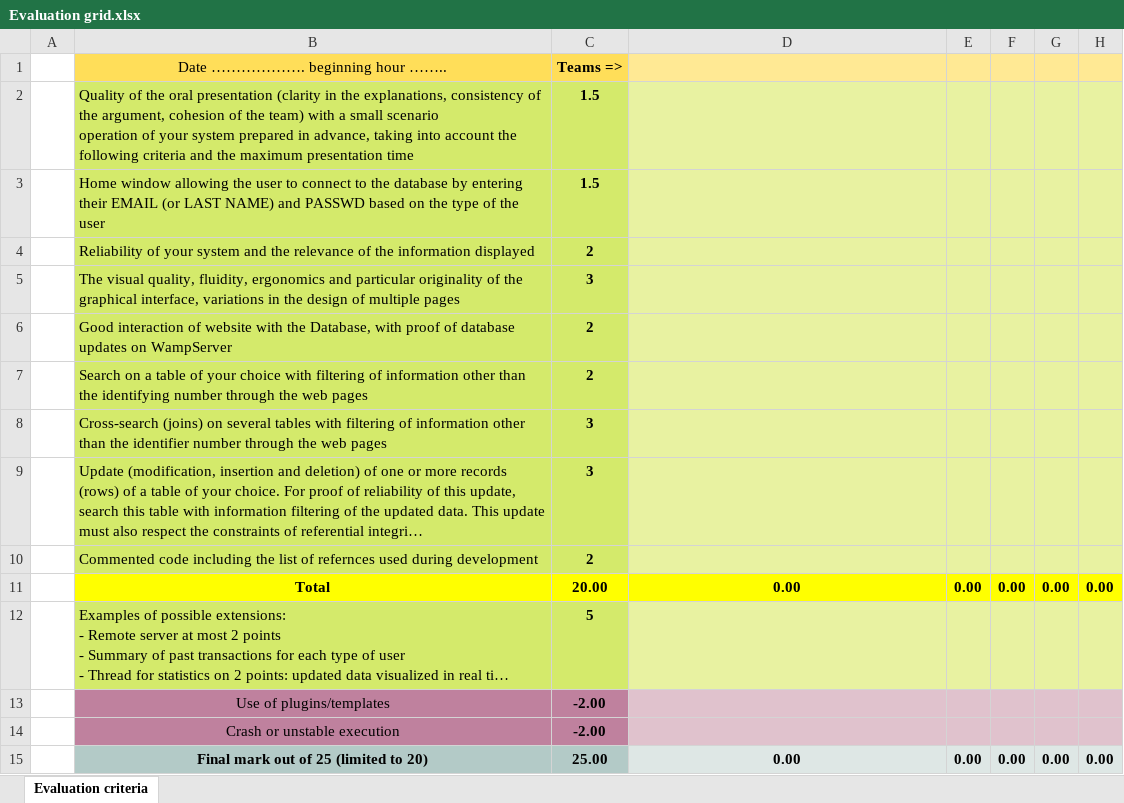
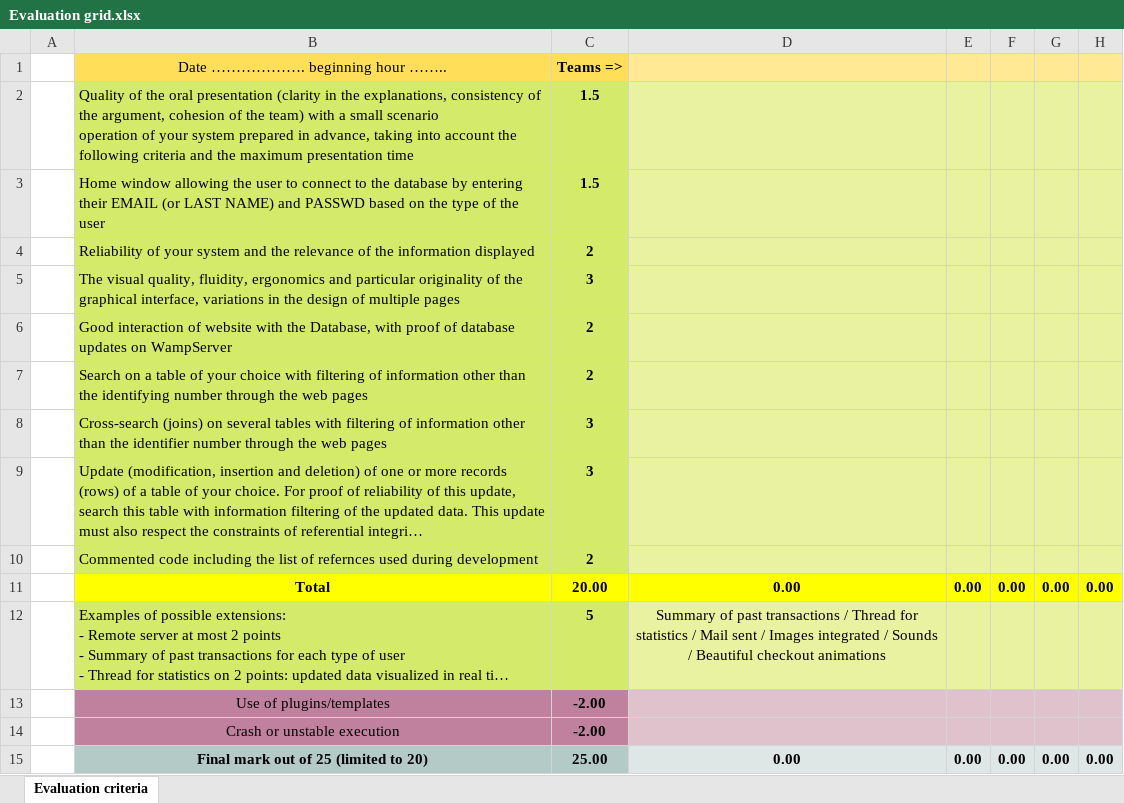
Before and after one commit to Xavvert/Dynamic_Project_London, an Excel workbook: Other - Read ME/Evaluation grid.xlsx, sheet Evaluation criteria, drawn as a sheet; only a part is shown; long unchanged cells end in …; values as stored, in another font and other column widths than the file's, no borders; the diff names each change by its address in the sheet, - before the commit and + after, or states it on an @@ line.

```diff
--- a/Other - Read ME/Evaluation grid.xlsx (sheet Evaluation criteria)
+++ b/Other - Read ME/Evaluation grid.xlsx (sheet Evaluation criteria)
-D12: (empty)
+D12: Summary of past transactions / Thread for statistics / Mail sent / Images integrated / Sounds / Beautiful checkout animations
```
Also changed, not shown: 2 other files.
